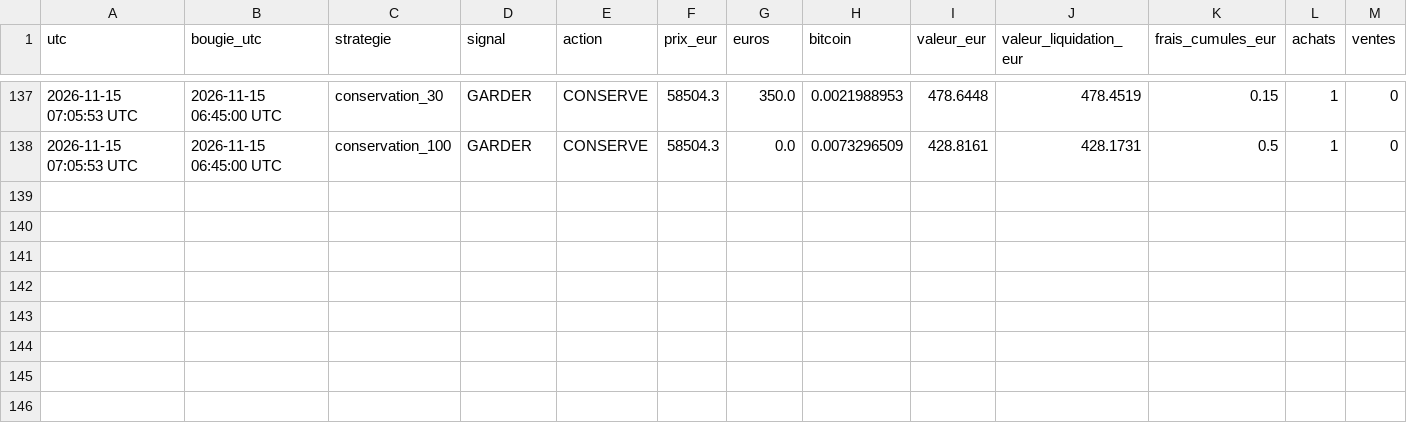
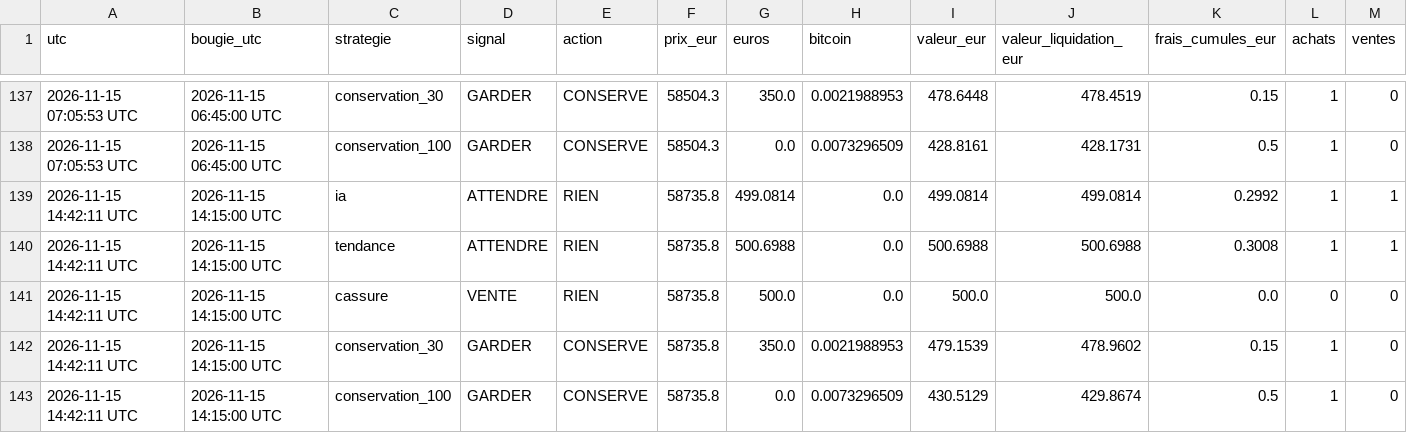
Before and after one commit to lgiuntacharrier-gif/trainglot-ia-24h, a CSV file: journal_robot_24_7.csv, drawn as a sheet; only a part is shown, gaps mark what is left out; rows hold the shown columns only; the diff names each change by its address in the sheet, - before the commit and + after, or states it on an @@ line.

```diff
--- a/journal_robot_24_7.csv
+++ b/journal_robot_24_7.csv
+row 139: 2026-11-15 14:42:11 UTC | 2026-11-15 14:15:00 UTC | ia | ATTENDRE | RIEN | 58735.8 | 499.0814 | 0.0 | 499.0814 | 499.0814 | 0.2992 | 1 | 1
+row 140: 2026-11-15 14:42:11 UTC | 2026-11-15 14:15:00 UTC | tendance | ATTENDRE | RIEN | 58735.8 | 500.6988 | 0.0 | 500.6988 | 500.6988 | 0.3008 | 1 | 1
+row 141: 2026-11-15 14:42:11 UTC | 2026-11-15 14:15:00 UTC | cassure | VENTE | RIEN | 58735.8 | 500.0 | 0.0 | 500.0 | 500.0 | 0.0 | 0 | 0
+row 142: 2026-11-15 14:42:11 UTC | 2026-11-15 14:15:00 UTC | conservation_30 | GARDER | CONSERVE | 58735.8 | 350.0 | 0.0021988953 | 479.1539 | 478.9602 | 0.15 | 1 | 0
+row 143: 2026-11-15 14:42:11 UTC | 2026-11-15 14:15:00 UTC | conservation_100 | GARDER | CONSERVE | 58735.8 | 0.0 | 0.0073296509 | 430.5129 | 429.8674 | 0.5 | 1 | 0
```
Also changed, not shown: historique_bougies_15min.csv, 2 other files.
